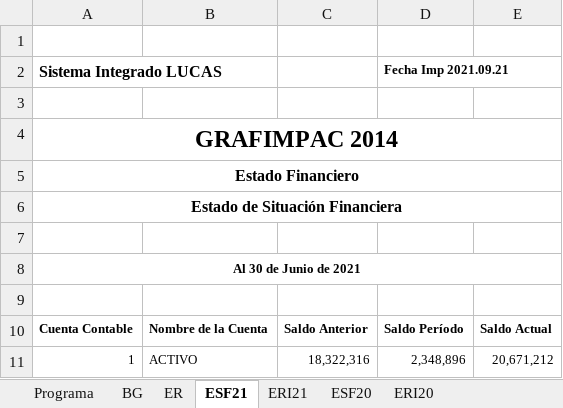
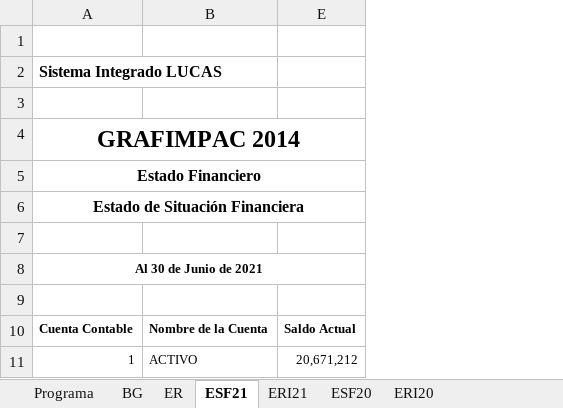
Before and after one commit to cesarleon911/Grafimpac, an Excel workbook: Fase I - Planeacion y Riesgos/4000 Riesgos/4001 Revision analitica preliminar.xlsx, sheet ESF21, drawn as a sheet; only a part is shown; values as stored, in another font and other column widths than the file's, no borders; the diff names each change by its address in the sheet, - before the commit and + after, or states it on an @@ line.

```diff
--- a/Fase I - Planeacion y Riesgos/4000 Riesgos/4001 Revision analitica preliminar.xlsx (sheet ESF21)
+++ b/Fase I - Planeacion y Riesgos/4000 Riesgos/4001 Revision analitica preliminar.xlsx (sheet ESF21)
@@ column C hidden, rows 10-11: Saldo Anterior | 18,322,316 @@
@@ column D hidden, rows 2-11: Fecha Imp 2021.09.21 |  |  |  |  |  |  |  | Saldo Período | 2,348,896 @@
```
Also changed, not shown: sheet ERI20, sheet ERI21, sheet ER, sheet BG, formulas that keep their value, 8 other files.
